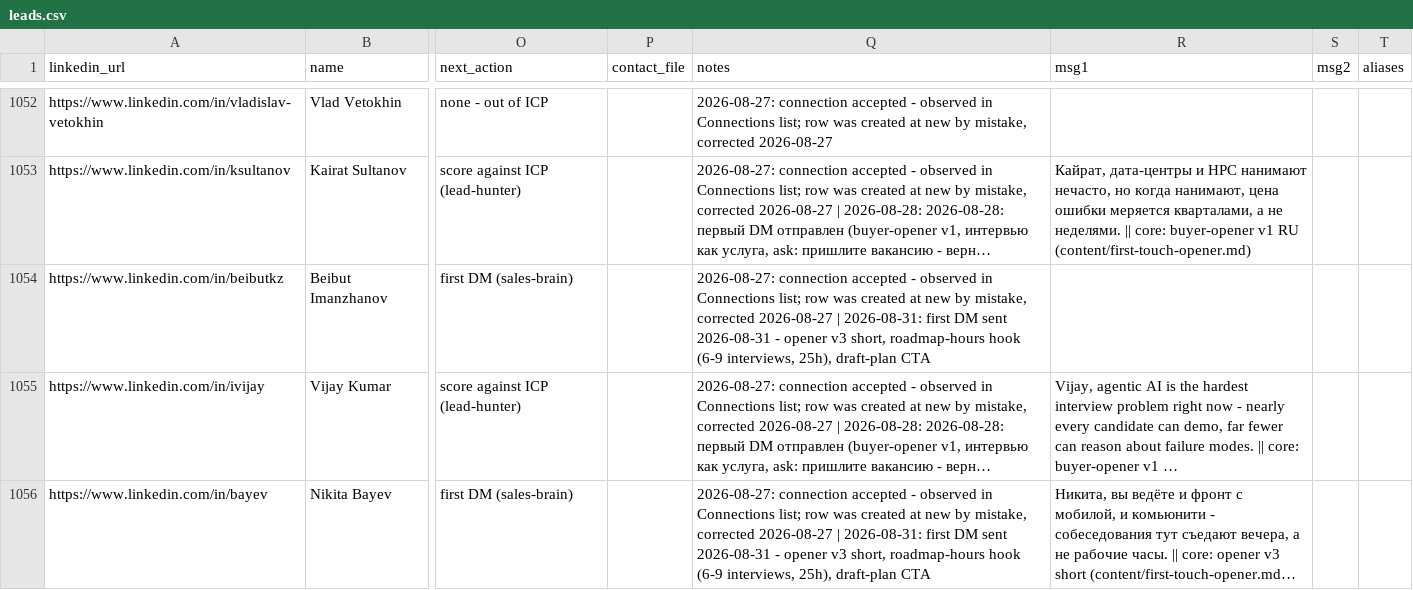
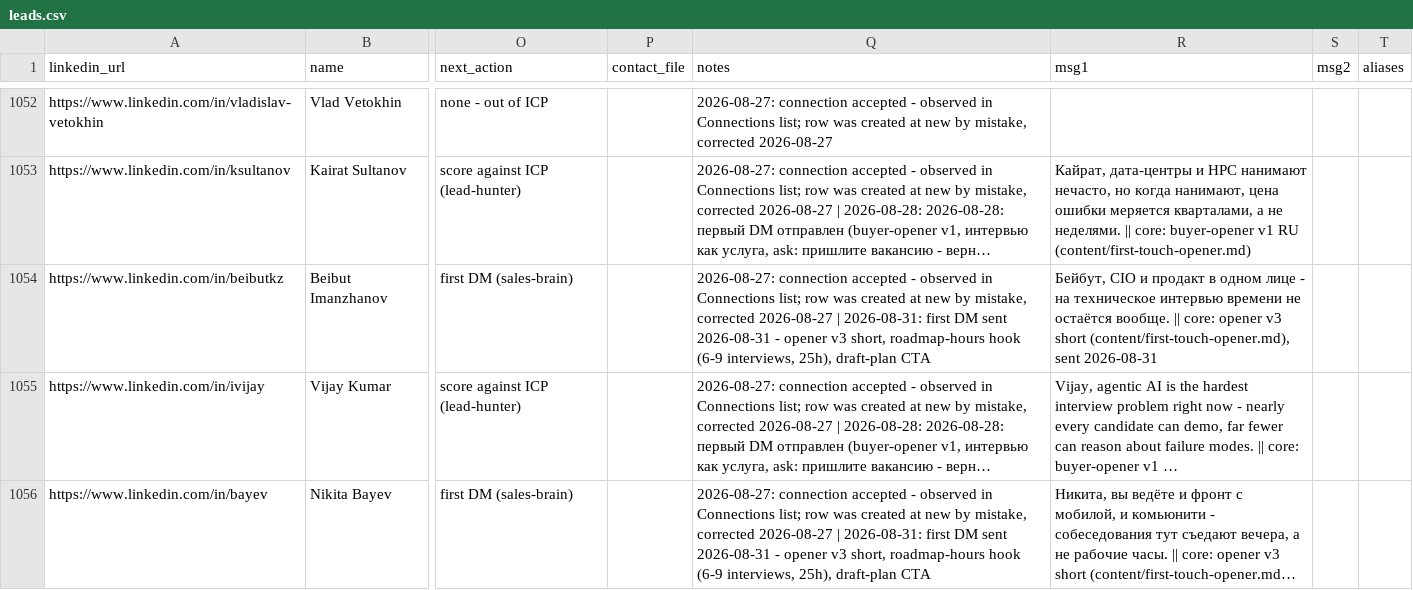
Before and after one commit to aborovkov/hiresignal_sales_brain, a CSV file: crm/leads.csv, drawn as a sheet; only a part is shown, gaps mark what is left out; long unchanged cells end in …; the diff names each change by its address in the sheet, - before the commit and + after, or states it on an @@ line.

```diff
--- a/crm/leads.csv
+++ b/crm/leads.csv
-R1054 (msg1): (empty)
+R1054 (msg1): Бейбут, CIO и продакт в одном лице - на техническое интервью времени не остаётся вообще. || core: opener v3 short (content/first-touch-opener.md), sent 2026-08-31
```
Also changed, not shown: crm/events.csv.
